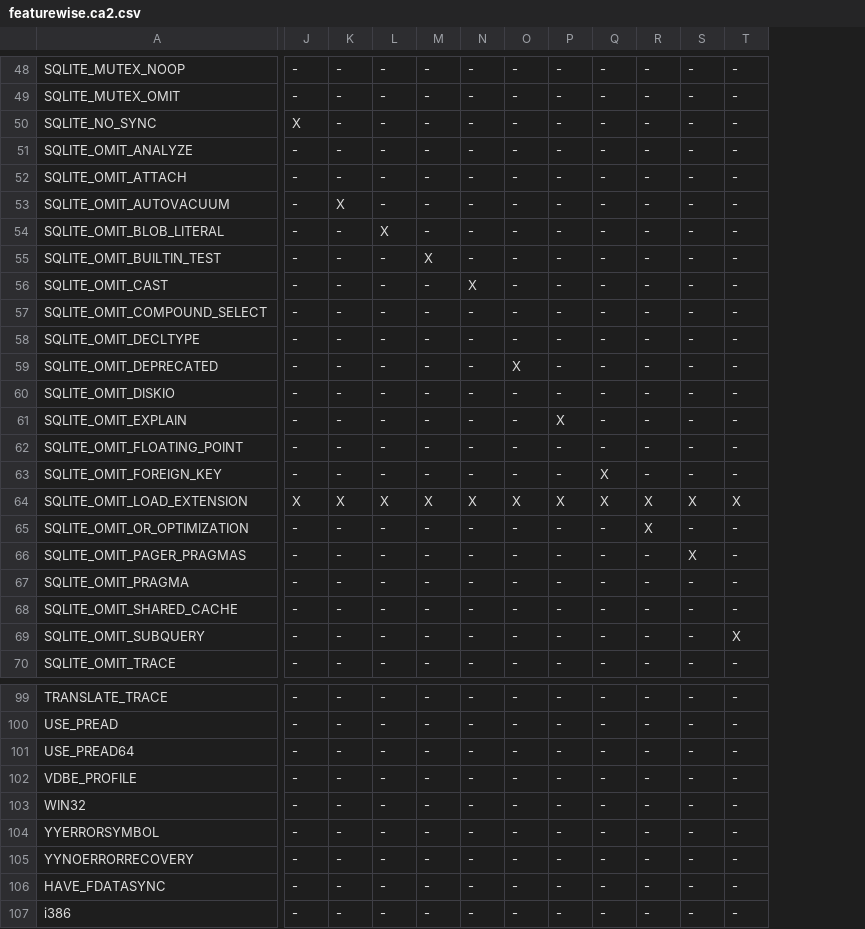
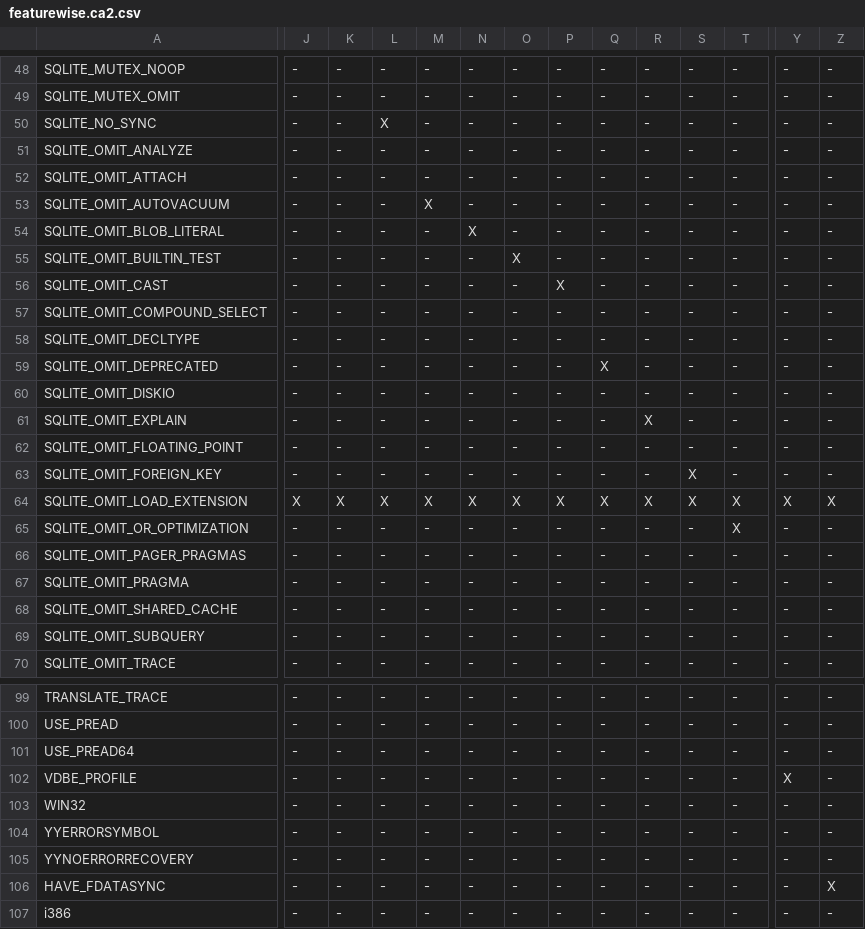
Before and after one commit to MadManRises/TypeChef-SQLiteIfdeftoif, a CSV file: optionstructs_ifdeftoif/featurewise.ca2.csv, drawn as a sheet; only a part is shown, gaps mark what is left out; the diff covers the shown part only; the diff names each change by its address in the sheet, - before the commit and + after, or states it on an @@ line.

```diff
--- a/optionstructs_ifdeftoif/featurewise.ca2.csv
+++ b/optionstructs_ifdeftoif/featurewise.ca2.csv
+column Y, rows 48-70: - | - | - | - | - | - | - | - | - | - | - | - | - | - | - | - | X | - | - | - | - | - | -; rows 99-107: - | - | - | X | - | - | - | - | -
+column Z, rows 48-70: - | - | - | - | - | - | - | - | - | - | - | - | - | - | - | - | X | - | - | - | - | - | -; rows 99-107: - | - | - | - | - | - | - | X | -
-J50: X
+J50: -
-L50: -
+L50: X
-K53: X
+K53: -
-M53: -
+M53: X
-L54: X
+L54: -
-N54: -
+N54: X
-M55: X
+M55: -
-O55: -
+O55: X
-N56: X
+N56: -
-P56: -
+P56: X
-O59: X
+O59: -
-Q59: -
+Q59: X
-P61: X
+P61: -
-R61: -
+R61: X
-Q63: X
+Q63: -
-S63: -
+S63: X
-R65: X
+R65: -
-T65: -
+T65: X
-S66: X
+S66: -
-T69: X
+T69: -
```
Also changed, not shown: 35 edited cells elsewhere in this file, 51 other files.
